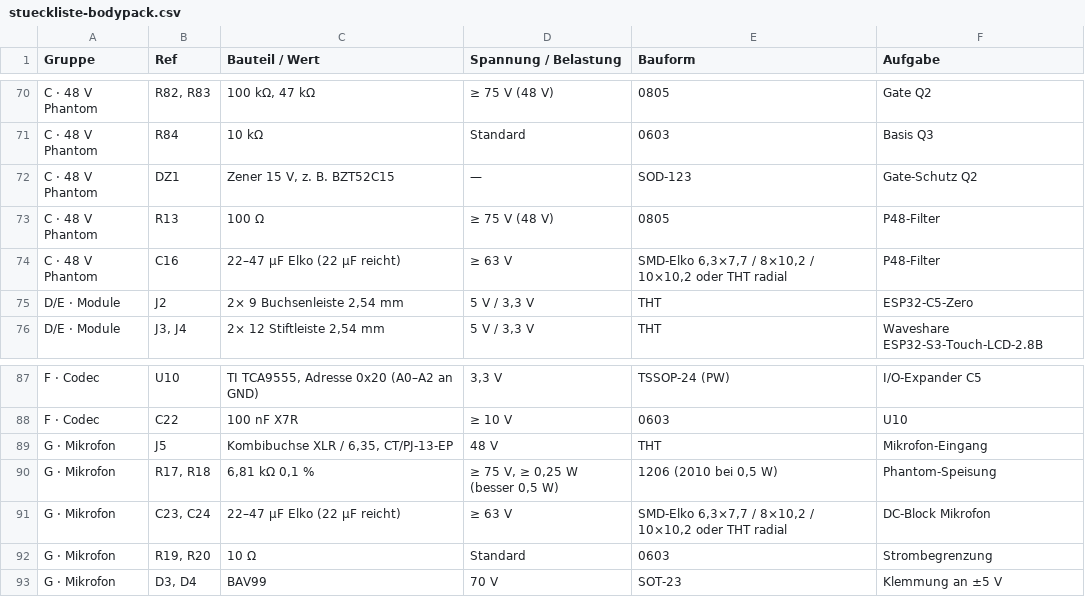
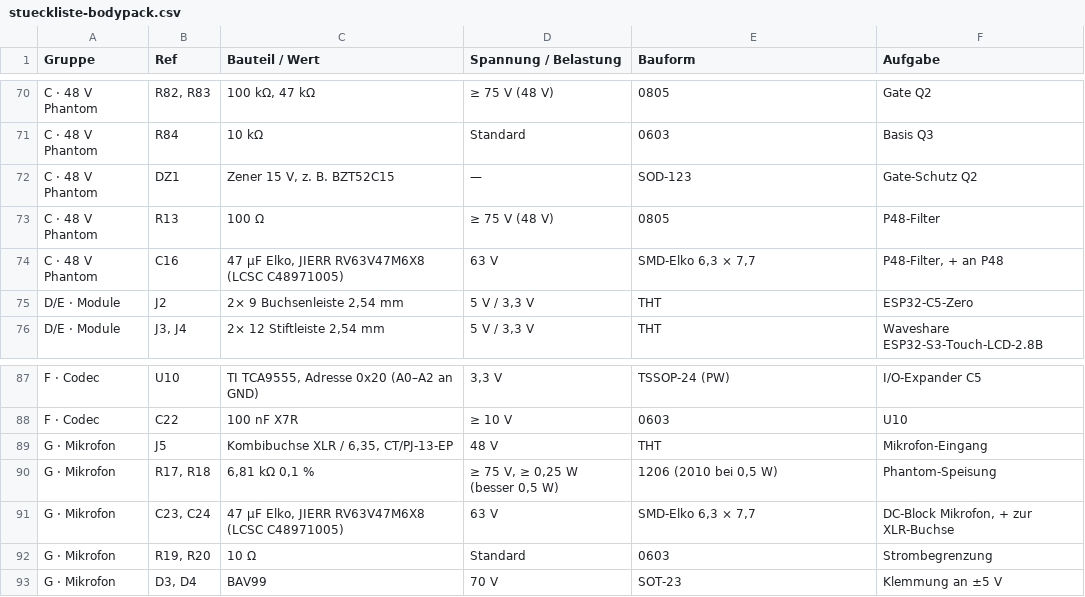
Before and after one commit to DeaDy0001/NR_Intercom, a CSV file: docs/stueckliste-bodypack.csv, drawn as a sheet; only a part is shown, gaps mark what is left out.

```diff
--- a/docs/stueckliste-bodypack.csv
+++ b/docs/stueckliste-bodypack.csv
@@ -73,3 +73,3 @@
 "C · 48 V Phantom";"R13";"100 Ω";"≥ 75 V (48 V)";"0805";"P48-Filter"
-"C · 48 V Phantom";"C16";"22–47 µF Elko (22 µF reicht)";"≥ 63 V";"SMD-Elko 6,3×7,7 / 8×10,2 / 10×10,2 oder THT radial";"P48-Filter"
+"C · 48 V Phantom";"C16";"47 µF Elko, JIERR RV63V47M6X8 (LCSC C48971005)";"63 V";"SMD-Elko 6,3 × 7,7";"P48-Filter, + an P48"
 "D/E · Module";"J2";"2× 9 Buchsenleiste 2,54 mm";"5 V / 3,3 V";"THT";"ESP32-C5-Zero"
@@ -90,3 +90,3 @@
 "G · Mikrofon";"R17, R18";"6,81 kΩ 0,1 %";"≥ 75 V, ≥ 0,25 W (besser 0,5 W)";"1206 (2010 bei 0,5 W)";"Phantom-Speisung"
-"G · Mikrofon";"C23, C24";"22–47 µF Elko (22 µF reicht)";"≥ 63 V";"SMD-Elko 6,3×7,7 / 8×10,2 / 10×10,2 oder THT radial";"DC-Block Mikrofon"
+"G · Mikrofon";"C23, C24";"47 µF Elko, JIERR RV63V47M6X8 (LCSC C48971005)";"63 V";"SMD-Elko 6,3 × 7,7";"DC-Block Mikrofon, + zur XLR-Buchse"
 "G · Mikrofon";"R19, R20";"10 Ω";"Standard";"0603";"Strombegrenzung"
```
Also changed, not shown: 1 other file.
